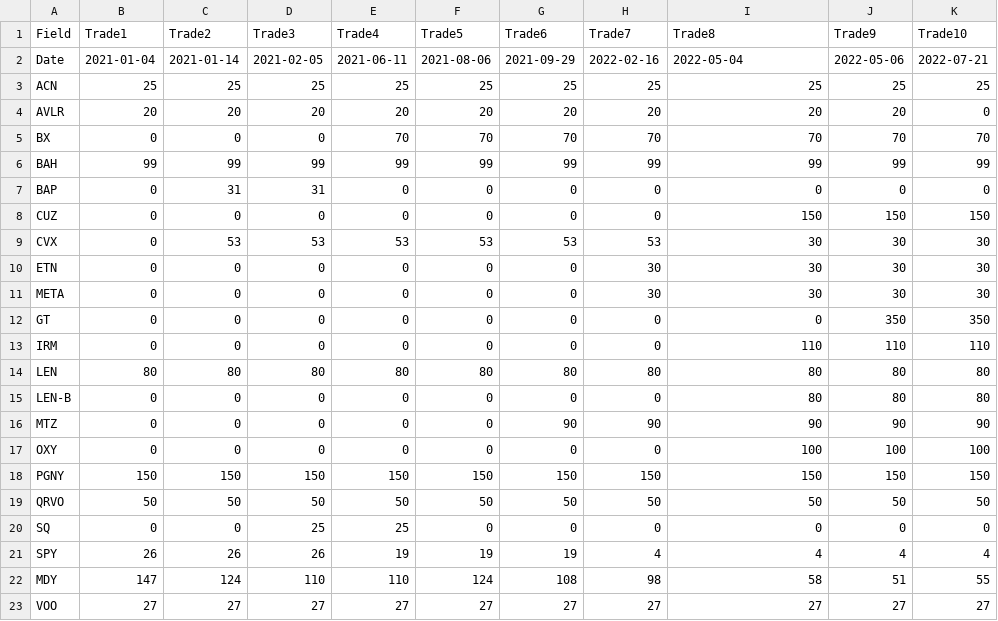
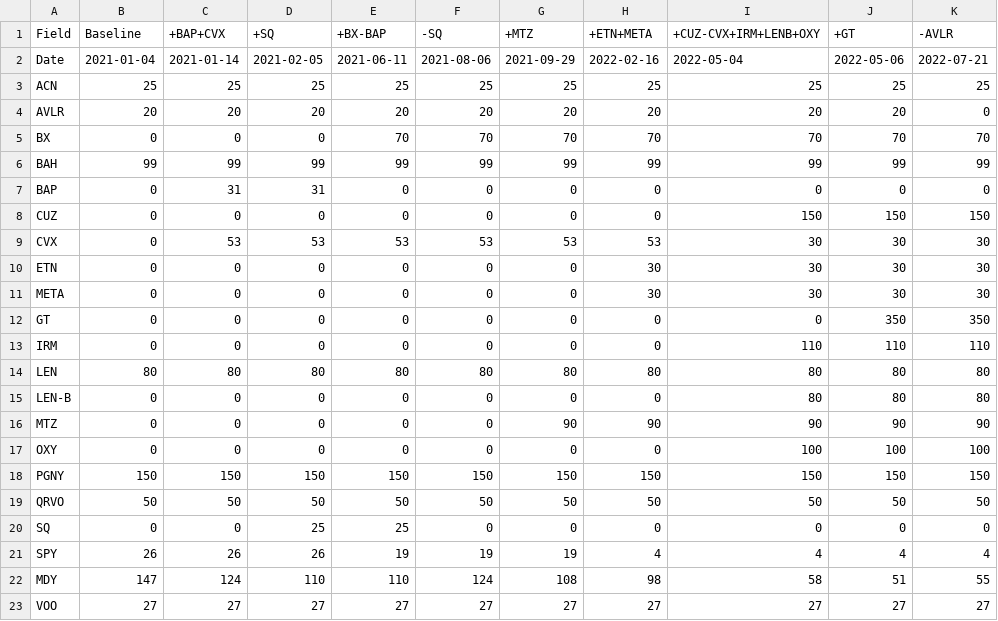
Before and after one commit to jforbes7/defperf, a CSV file: SF.csv, drawn as a sheet; the diff names each change by its address in the sheet, - before the commit and + after, or states it on an @@ line.

```diff
--- a/SF.csv
+++ b/SF.csv
-B1: Trade1
+B1: Baseline
-C1: Trade2
+C1: +BAP+CVX
-D1: Trade3
+D1: +SQ
-E1: Trade4
+E1: +BX-BAP
-F1: Trade5
+F1: -SQ
-G1: Trade6
+G1: +MTZ
-H1: Trade7
+H1: +ETN+META
-I1: Trade8
+I1: +CUZ-CVX+IRM+LENB+OXY
-J1: Trade9
+J1: +GT
-K1: Trade10
+K1: -AVLR
```
Also changed, not shown: 1 other file.
